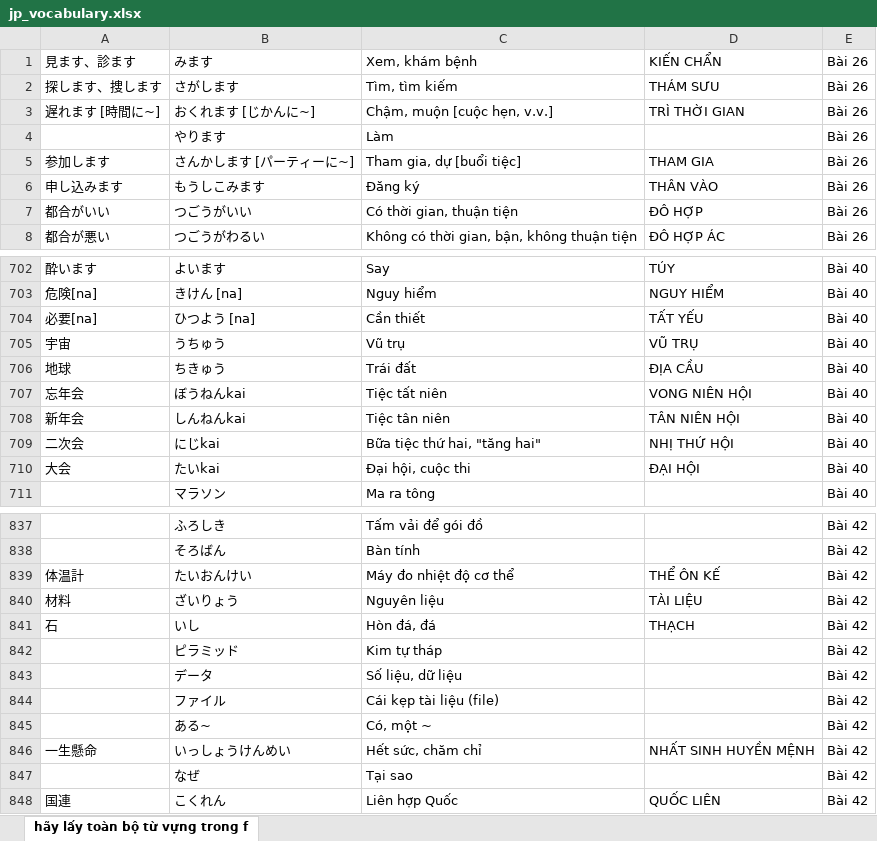
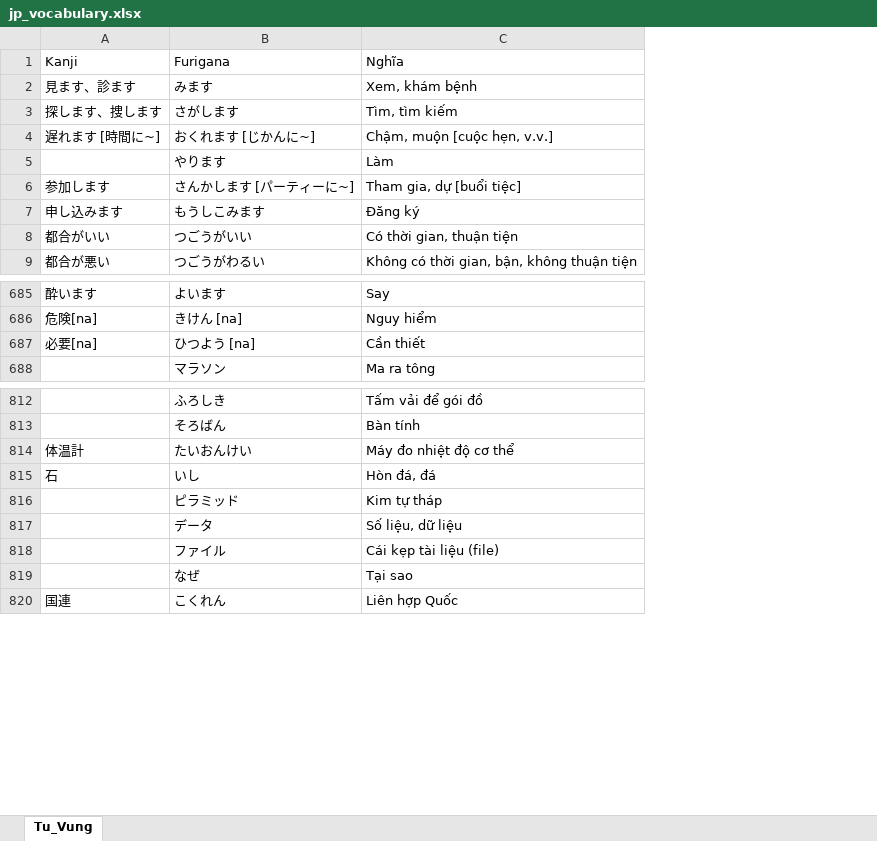
Before and after one commit to caocon912/cheesenihongo, an Excel workbook: jp_vocabulary.xlsx, sheet Tu_Vung, drawn as a sheet; only a part is shown, gaps mark what is left out; values as stored, in another font and other column widths than the file's, no borders; removed rows and columns are numbered as before the commit, all else as after; the diff covers the shown part only; the diff names each change by its address in the sheet, - before the commit and + after, or states it on an @@ line.

```diff
--- a/jp_vocabulary.xlsx (sheet Tu_Vung)
+++ b/jp_vocabulary.xlsx (sheet Tu_Vung)
-sheet tab: hãy lấy toàn bộ từ vựng trong f
+sheet tab: Tu_Vung
-column D, rows 1-8: KIẾN CHẨN | THÁM SƯU | TRÌ THỜI GIAN |  | THAM GIA | THÂN VÀO | ĐÔ HỢP | ĐÔ HỢP ÁC; rows 702-704: TÚY | NGUY HIỂM | TẤT YẾU; row 839: THỂ ÔN KẾ; row 841: THẠCH; row 848: QUỐC LIÊN
-column E, rows 1-8: all Bài 26; rows 702-704: all Bài 40; row 711: Bài 40; rows 837-839: all Bài 42; rows 841-844: all Bài 42; rows 847-848: Bài 42 | Bài 42
+row 1: Kanji | Furigana | Nghĩa
-row 705: 宇宙 | うちゅう | Vũ trụ | VŨ TRỤ | Bài 40
-row 706: 地球 | ちきゅう | Trái đất | ĐỊA CẦU | Bài 40
-row 707: 忘年会 | ぼうねんkai | Tiệc tất niên | VONG NIÊN HỘI | Bài 40
-row 708: 新年会 | しんねんkai | Tiệc tân niên | TÂN NIÊN HỘI | Bài 40
-row 709: 二次会 | にじkai | Bữa tiệc thứ hai, "tăng hai" | NHỊ THỨ HỘI | Bài 40
-row 710: 大会 | たいkai | Đại hội, cuộc thi | ĐẠI HỘI | Bài 40
-row 840: 材料 | ざいりょう | Nguyên liệu | TÀI LIỆU | Bài 42
-row 845:  | ある~ | Có, một ~ |  | Bài 42
-row 846: 一生懸命 | いっしょうけんめい | Hết sức, chăm chỉ | NHẤT SINH HUYỀN MỆNH | Bài 42
```
Also changed, not shown: 50 removed rows and 1 moved row elsewhere in this sheet, 2 other files.
